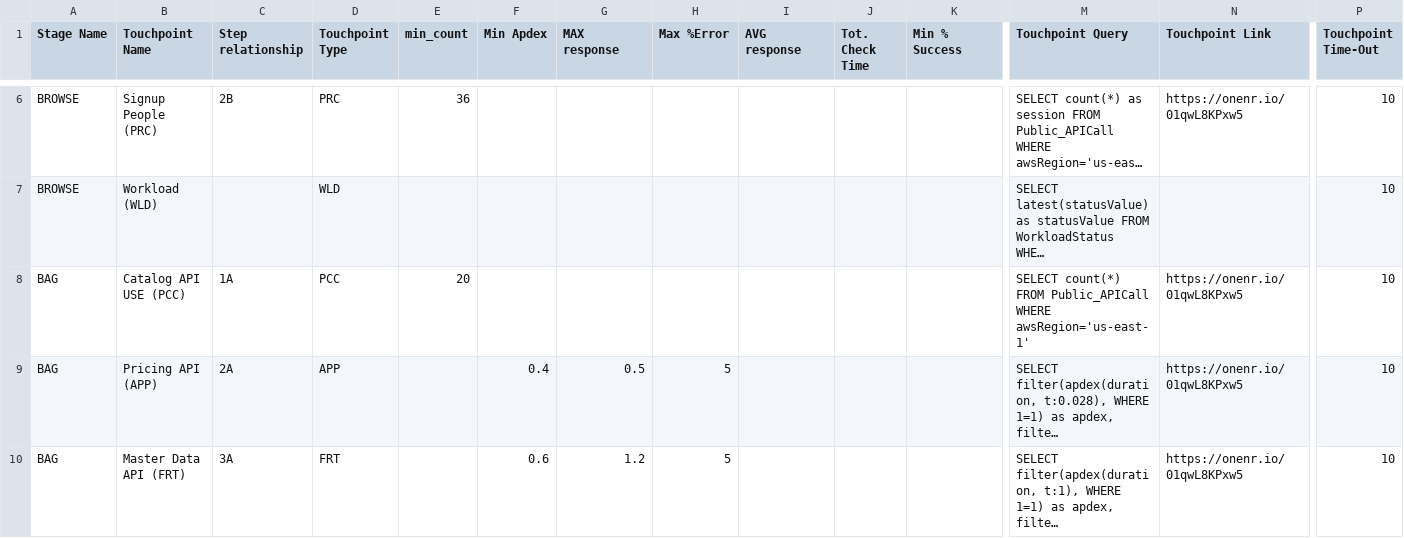
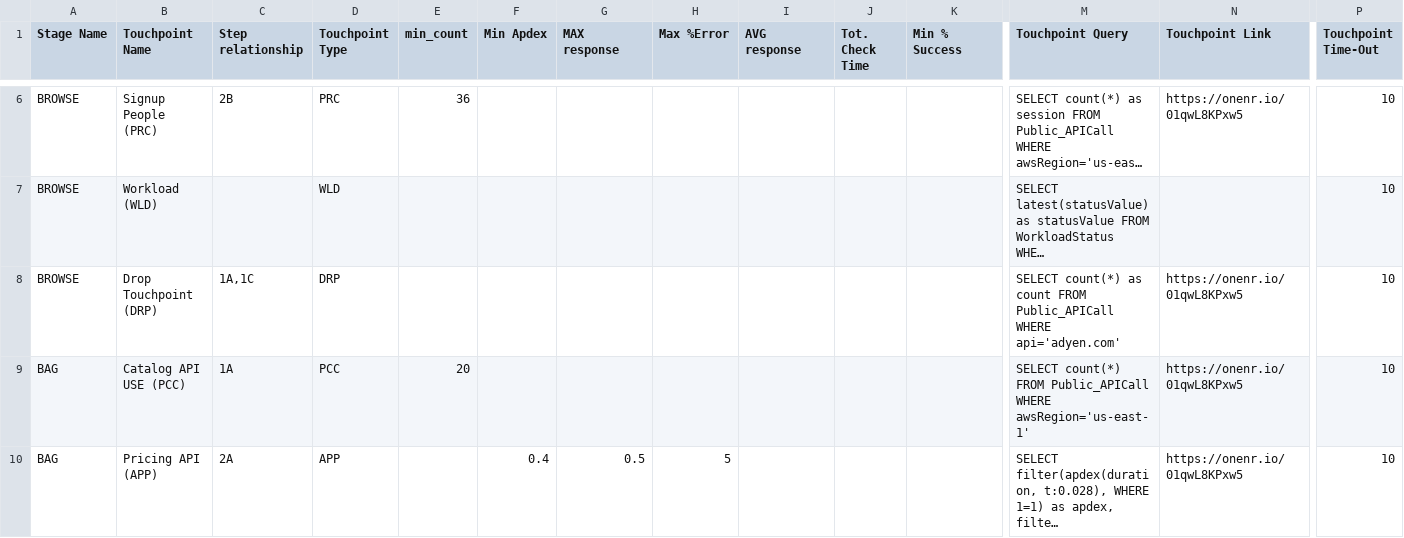
Before and after one commit to newrelic/nr1-pathpoint, a CSV file: setup/touchpoints.csv, drawn as a sheet; only a part is shown, gaps mark what is left out; the shorter side is filled out with more unchanged rows; long unchanged cells end in …; rows hold the shown columns only; the diff covers the shown part only; the diff names each change by its address in the sheet, - before the commit and + after, or states it on an @@ line.

Commit message:
Drop Filter implementation

```diff
--- a/setup/touchpoints.csv
+++ b/setup/touchpoints.csv
+row 8: BROWSE | Drop Touchpoint (DRP) | 1A,1C | DRP |  |  |  |  |  |  |  | SELECT count(*) as count FROM Public_APICall WHERE api='adyen.com' | https://onenr.io/01qwL8KPxw5 | 10
```
Also changed, not shown: 4 added rows elsewhere in this file, 13 other files.
